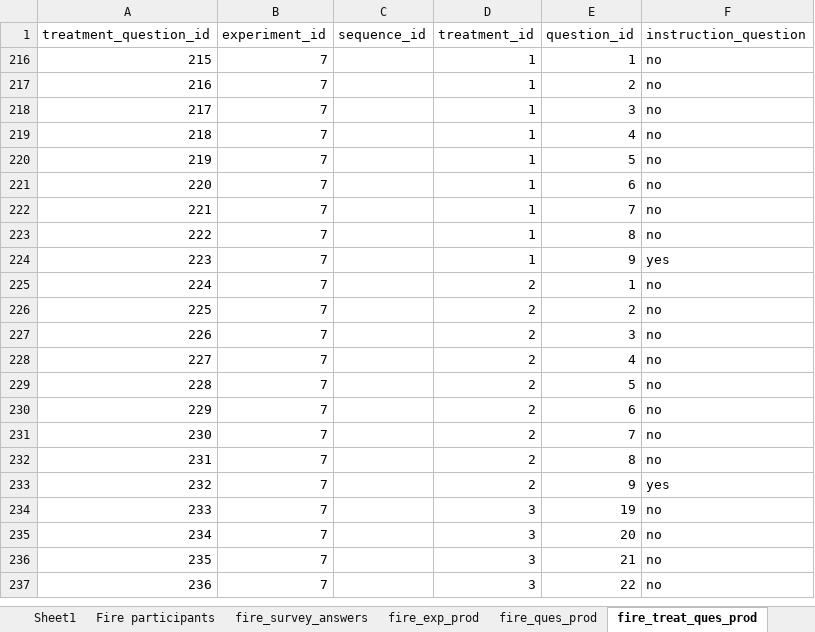
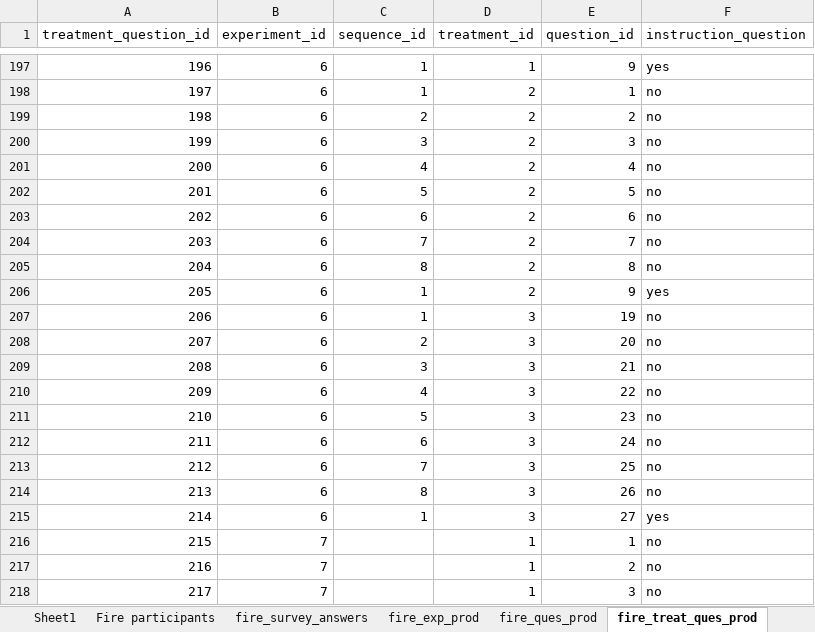
Before and after one commit to The-Discounters/vizsurvey, an Excel workbook: doc/MCL questions.xlsx, sheet fire_treat_ques_prod, drawn as a sheet; only a part is shown, gaps mark what is left out; the shorter side is filled out with more unchanged rows; values as stored, in another font and other column widths than the file's, no borders; the diff covers the shown part only; the diff names each change by its address in the sheet, - before the commit and + after, or states it on an @@ line.

```diff
--- a/doc/MCL questions.xlsx (sheet fire_treat_ques_prod)
+++ b/doc/MCL questions.xlsx (sheet fire_treat_ques_prod)
@@ row 197 unhidden: 196 | 6 | 1 | 1 | 9 | yes @@
@@ row 198 unhidden: 197 | 6 | 1 | 2 | 1 | no @@
@@ row 199 unhidden: 198 | 6 | 2 | 2 | 2 | no @@
@@ row 200 unhidden: 199 | 6 | 3 | 2 | 3 | no @@
@@ row 201 unhidden: 200 | 6 | 4 | 2 | 4 | no @@
@@ row 202 unhidden: 201 | 6 | 5 | 2 | 5 | no @@
@@ row 203 unhidden: 202 | 6 | 6 | 2 | 6 | no @@
@@ row 204 unhidden: 203 | 6 | 7 | 2 | 7 | no @@
@@ row 205 unhidden: 204 | 6 | 8 | 2 | 8 | no @@
@@ row 206 unhidden: 205 | 6 | 1 | 2 | 9 | yes @@
@@ row 207 unhidden: 206 | 6 | 1 | 3 | 19 | no @@
@@ row 208 unhidden: 207 | 6 | 2 | 3 | 20 | no @@
@@ row 209 unhidden: 208 | 6 | 3 | 3 | 21 | no @@
@@ row 210 unhidden: 209 | 6 | 4 | 3 | 22 | no @@
@@ row 211 unhidden: 210 | 6 | 5 | 3 | 23 | no @@
@@ row 212 unhidden: 211 | 6 | 6 | 3 | 24 | no @@
@@ row 213 unhidden: 212 | 6 | 7 | 3 | 25 | no @@
@@ row 214 unhidden: 213 | 6 | 8 | 3 | 26 | no @@
@@ row 215 unhidden: 214 | 6 | 1 | 3 | 27 | yes @@
```
Also changed, not shown: 195 hidden or unhidden rows elsewhere in this sheet, sheet Date Delay Paper, sheet Web Parameters Random, sheet fire_exp_prod, 12 other files.
